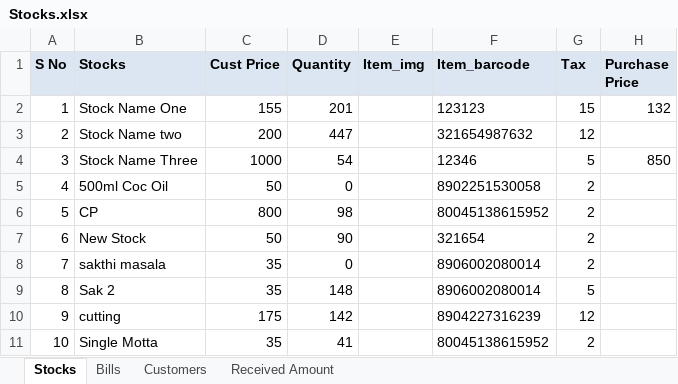
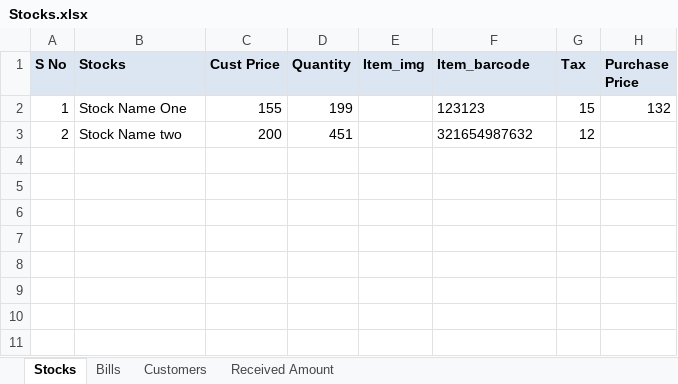
Before and after one commit to javamohd/CogStocks, an Excel workbook: Stocks.xlsx, sheet Stocks, drawn as a sheet; values as stored, in another font and other column widths than the file's, no borders; charts and pictures not drawn; the diff names each change by its address in the sheet, - before the commit and + after, or states it on an @@ line.

```diff
--- a/Stocks.xlsx (sheet Stocks)
+++ b/Stocks.xlsx (sheet Stocks)
-D2 (Quantity): 201
+D2 (Quantity): 199
-D3 (Quantity): 447
+D3 (Quantity): 451
-row 4: 3 | Stock Name Three | 1000 | 54 |  | 12346 | 5 | 850
-row 5: 4 | 500ml Coc Oil | 50 | 0 |  | 8902251530058 | 2
-row 6: 5 | CP | 800 | 98 |  | 80045138615952 | 2
-row 7: 6 | New Stock | 50 | 90 |  | 321654 | 2
-row 8: 7 | sakthi masala | 35 | 0 |  | 8906002080014 | 2
-row 9: 8 | Sak 2 | 35 | 148 |  | 8906002080014 | 5
-row 10: 9 | cutting | 175 | 142 |  | 8904227316239 | 12
-row 11: 10 | Single Motta | 35 | 41 |  | 80045138615952 | 2
```
Also changed, not shown: sheet Bills, sheet Customers, charts or pictures, 9 other files.
